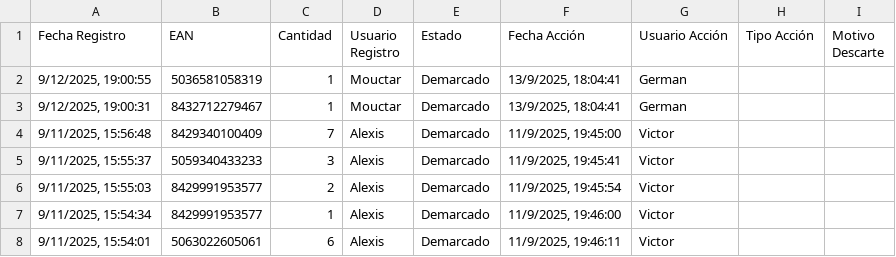
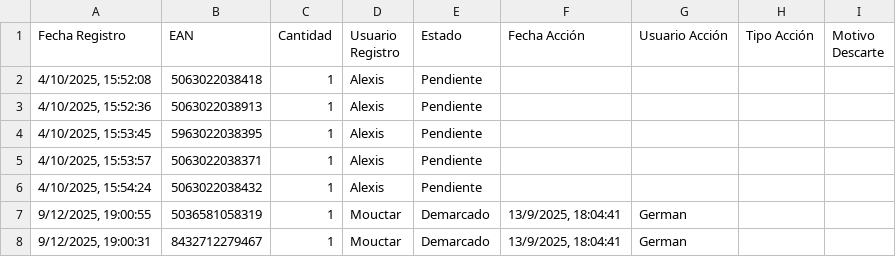
Before and after one commit to alexiscamero/buscador_ceramica, a CSV file: data/demarca.csv, drawn as a sheet; only a part is shown; the shorter side is filled out with more unchanged rows.

Commit message:
Actualización automática - Alexis - 4/10/2025, 15:54:27

```diff
--- a/data/demarca.csv
+++ b/data/demarca.csv
@@ -1,2 +1,7 @@
 Fecha Registro,EAN,Cantidad,Usuario Registro,Estado,Fecha Acción,Usuario Acción,Tipo Acción,Motivo Descarte
+"4/10/2025, 15:52:08","5063022038418","1","Alexis","Pendiente","","","",""
+"4/10/2025, 15:52:36","5063022038913","1","Alexis","Pendiente","","","",""
+"4/10/2025, 15:53:45","5963022038395","1","Alexis","Pendiente","","","",""
+"4/10/2025, 15:53:57","5063022038371","1","Alexis","Pendiente","","","",""
+"4/10/2025, 15:54:24","5063022038432","1","Alexis","Pendiente","","","",""
 "9/12/2025, 19:00:55","5036581058319","1","Mouctar","Demarcado","13/9/2025, 18:04:41","German","",""
```
